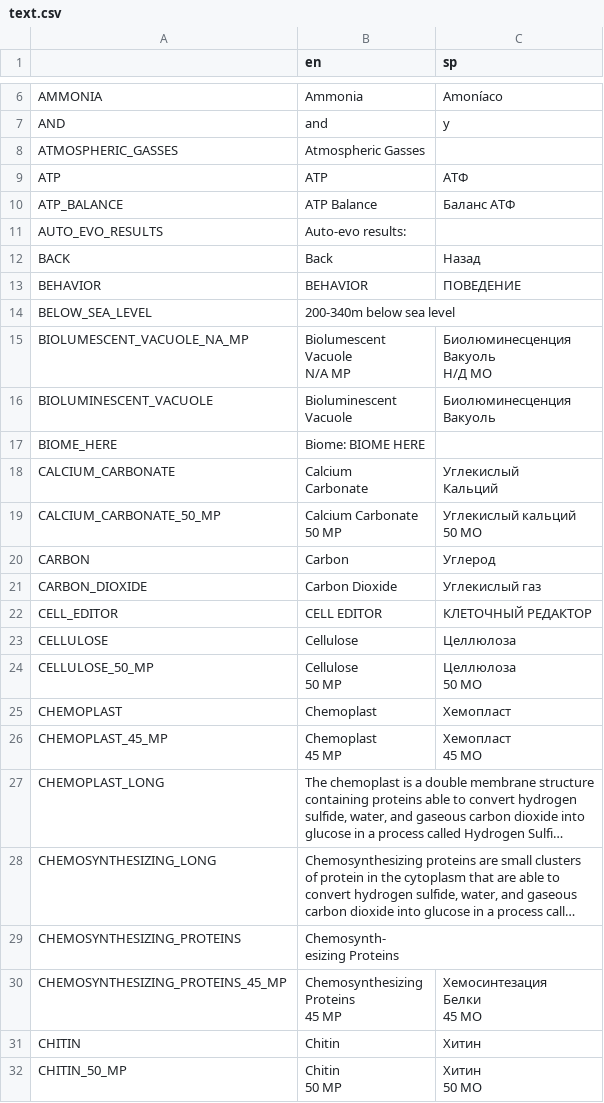
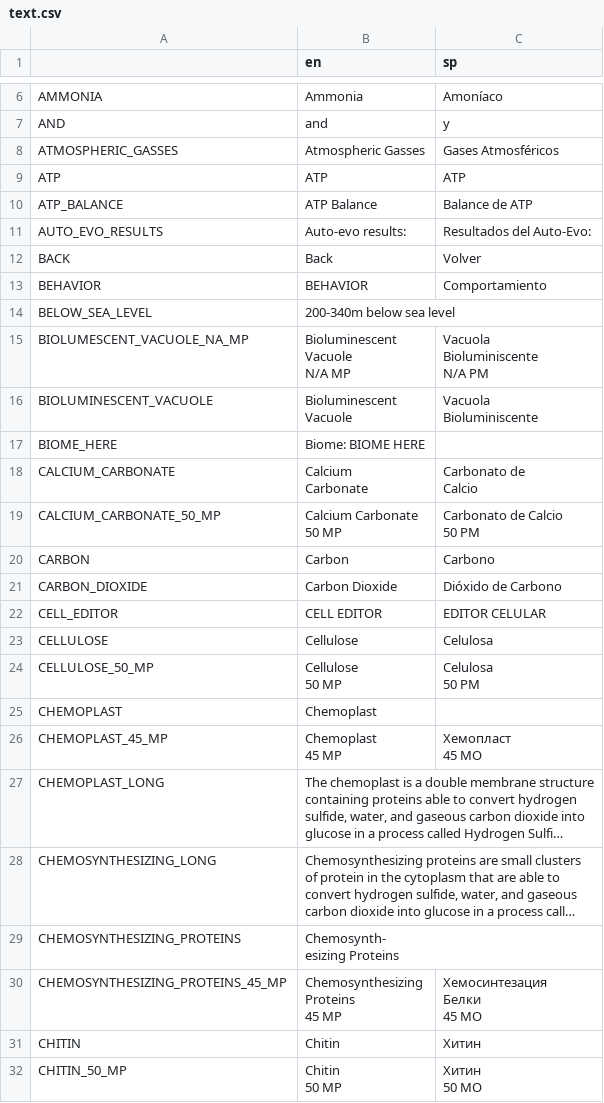
Before and after one commit to Nover452/Thrive, a CSV file: assets/locales/text.csv, drawn as a sheet; only a part is shown, gaps mark what is left out; long unchanged cells end in …; ↵ is a line break in a cell; the diff names each change by its address in the sheet, - before the commit and + after, or states it on an @@ line.

Commit message:
Update text.csv

```diff
--- a/assets/locales/text.csv
+++ b/assets/locales/text.csv
-C8 (sp): (empty)
+C8 (sp): Gases Atmosféricos
-C9 (sp): АТФ
+C9 (sp): ATP
-C10 (sp): Баланс АТФ
+C10 (sp): Balance de ATP
-C11 (sp): (empty)
+C11 (sp): Resultados del Auto-Evo:
-C12 (sp): Назад
+C12 (sp): Volver
-C13 (sp): ПОВЕДЕНИЕ
+C13 (sp): Comportamiento
-B15 (en): Biolumescent ↵ Vacuole ↵ N/A MP
+B15 (en): Bioluminescent ↵ Vacuole ↵ N/A MP
-C15 (sp): Биолюминесценция ↵ Вакуоль ↵ Н/Д МО
+C15 (sp): Vacuola ↵ Bioluminiscente ↵ N/A PM
-C16 (sp): Биолюминесценция ↵ Вакуоль
+C16 (sp): Vacuola ↵ Bioluminiscente
-C18 (sp): Углекислый ↵ Кальций
+C18 (sp): Carbonato de ↵ Calcio
-C19 (sp): Углекислый кальций ↵ 50 МО
+C19 (sp): Carbonato de Calcio ↵ 50 PM
-C20 (sp): Углерод
+C20 (sp): Carbono
-C21 (sp): Углекислый газ
+C21 (sp): Dióxido de Carbono
-C22 (sp): КЛЕТОЧНЫЙ РЕДАКТОР
+C22 (sp): EDITOR CELULAR
-C23 (sp): Целлюлоза
+C23 (sp): Celulosa
-C24 (sp): Целлюлоза ↵ 50 МО
+C24 (sp): Celulosa ↵ 50 PM
-C25 (sp): Хемопласт
+C25 (sp): (empty)
```
